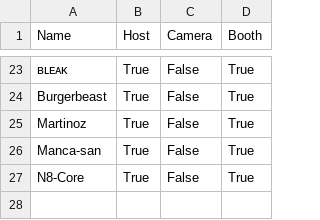
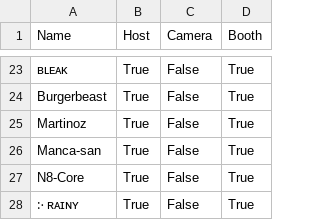
Before and after one commit to HiveMindVR/hivemindvr.github.io, a CSV file: hive.csv, drawn as a sheet; only a part is shown, gaps mark what is left out; the diff names each change by its address in the sheet, - before the commit and + after, or states it on an @@ line.

Commit message:
Update hive.csv

```diff
--- a/hive.csv
+++ b/hive.csv
+row 28: ჻ ʀᴀɪɴʏ | True | False | True
```
